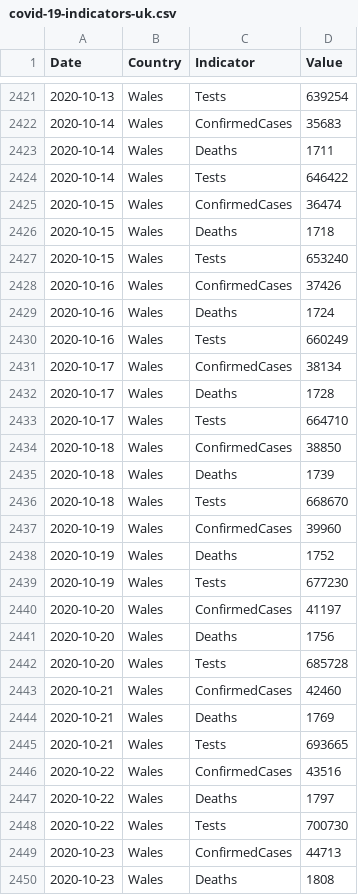
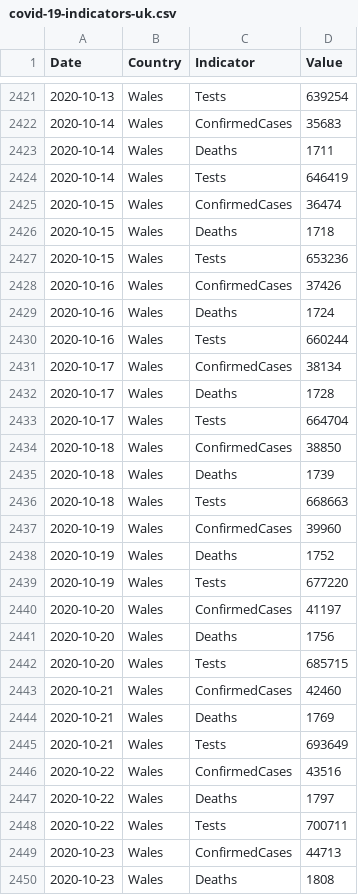
Before and after one commit to couby-debog-dev-fini/Kaios, a CSV file: data/covid-19-indicators-uk.csv, drawn as a sheet; only a part is shown, gaps mark what is left out; the diff covers the shown part only.

```diff
--- a/data/covid-19-indicators-uk.csv
+++ b/data/covid-19-indicators-uk.csv
@@ -2423,27 +2423,27 @@ Date,Country,Indicator,Value
 2020-10-14,Wales,Deaths,1711
-2020-10-14,Wales,Tests,646422
+2020-10-14,Wales,Tests,646419
 2020-10-15,Wales,ConfirmedCases,36474
 2020-10-15,Wales,Deaths,1718
-2020-10-15,Wales,Tests,653240
+2020-10-15,Wales,Tests,653236
 2020-10-16,Wales,ConfirmedCases,37426
 2020-10-16,Wales,Deaths,1724
-2020-10-16,Wales,Tests,660249
+2020-10-16,Wales,Tests,660244
 2020-10-17,Wales,ConfirmedCases,38134
 2020-10-17,Wales,Deaths,1728
-2020-10-17,Wales,Tests,664710
+2020-10-17,Wales,Tests,664704
 2020-10-18,Wales,ConfirmedCases,38850
 2020-10-18,Wales,Deaths,1739
-2020-10-18,Wales,Tests,668670
+2020-10-18,Wales,Tests,668663
 2020-10-19,Wales,ConfirmedCases,39960
 2020-10-19,Wales,Deaths,1752
-2020-10-19,Wales,Tests,677230
+2020-10-19,Wales,Tests,677220
 2020-10-20,Wales,ConfirmedCases,41197
 2020-10-20,Wales,Deaths,1756
-2020-10-20,Wales,Tests,685728
+2020-10-20,Wales,Tests,685715
 2020-10-21,Wales,ConfirmedCases,42460
 2020-10-21,Wales,Deaths,1769
-2020-10-21,Wales,Tests,693665
+2020-10-21,Wales,Tests,693649
 2020-10-22,Wales,ConfirmedCases,43516
 2020-10-22,Wales,Deaths,1797
-2020-10-22,Wales,Tests,700730
+2020-10-22,Wales,Tests,700711
 2020-10-23,Wales,ConfirmedCases,44713
```
Also changed, not shown: 3 added rows and 48 edited cells elsewhere in this file, data/covid-19-totals-wales.csv, 2 other files.
